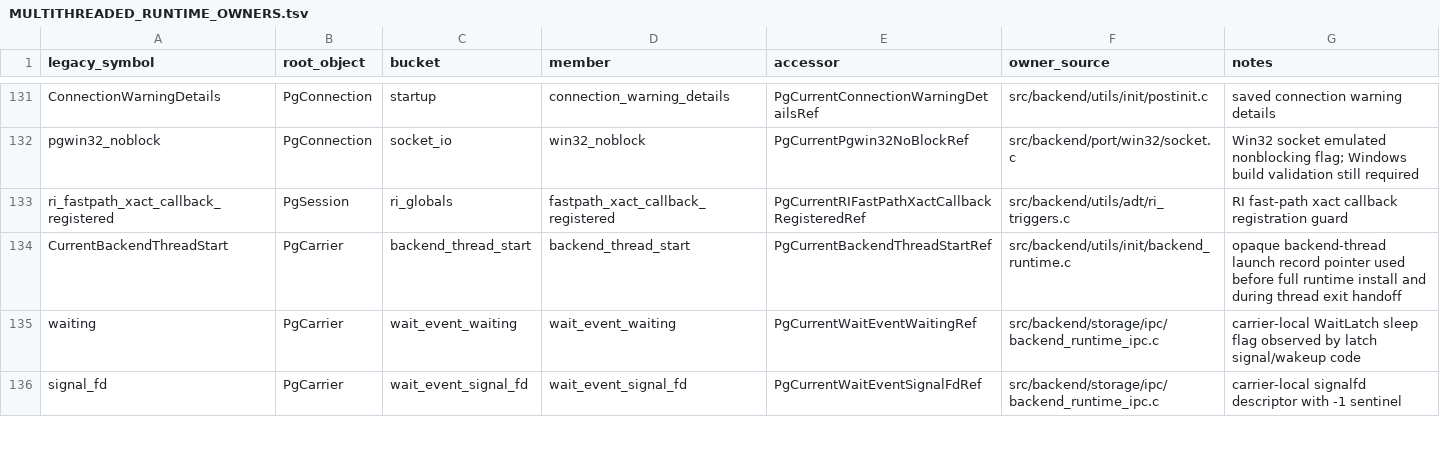
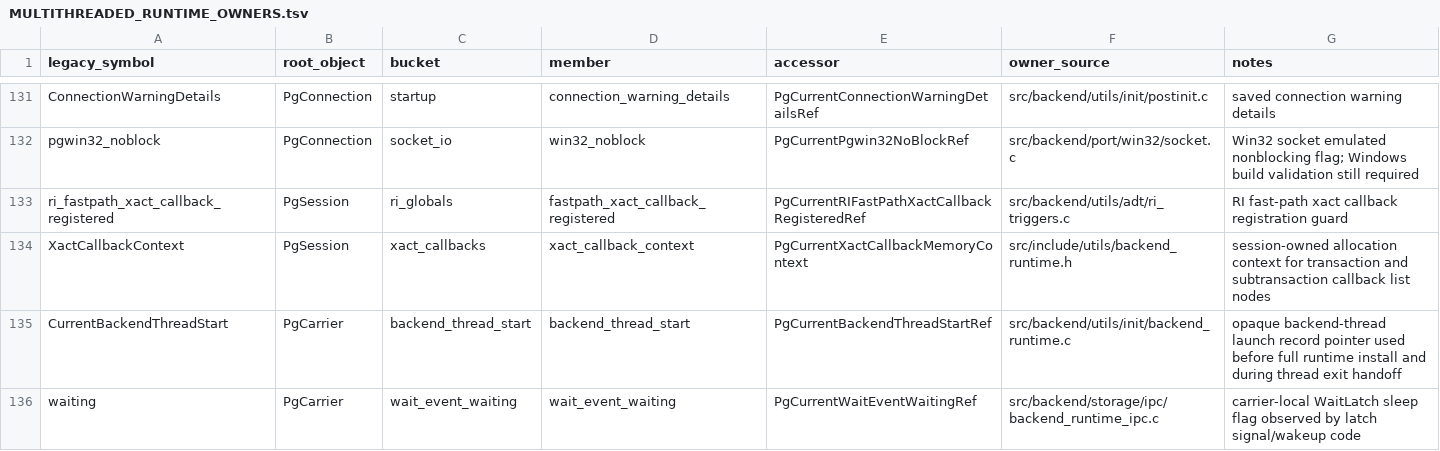
Before and after one commit to gburd/postgres, a TSV file: MULTITHREADED_RUNTIME_OWNERS.tsv, drawn as a sheet; only a part is shown, gaps mark what is left out; the shorter side is filled out with more unchanged rows; the diff names each change by its address in the sheet, - before the commit and + after, or states it on an @@ line.

Commit message:
Own xact callback allocations from session state

```diff
--- a/MULTITHREADED_RUNTIME_OWNERS.tsv
+++ b/MULTITHREADED_RUNTIME_OWNERS.tsv
+row 134: XactCallbackContext | PgSession | xact_callbacks | xact_callback_context | PgCurrentXactCallbackMemoryContext | src/include/utils/backend_runtime.h | session-owned allocation context for transaction and subtransaction callback list nodes
```
Also changed, not shown: MULTITHREADED_RUNTIME_LIFECYCLE.tsv, 7 other files.
